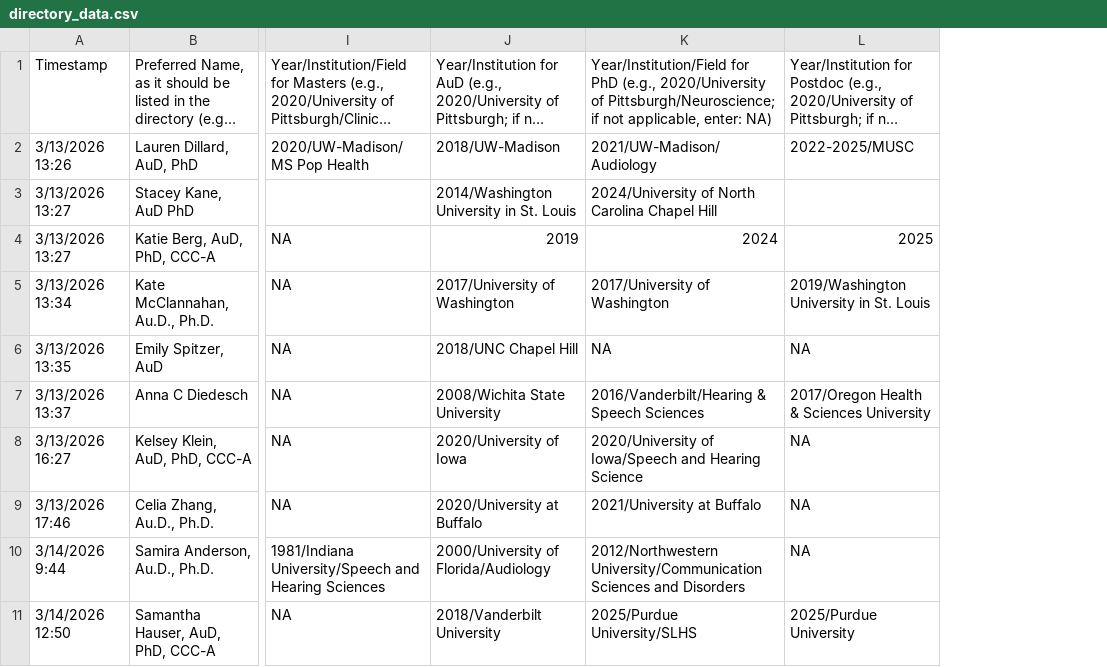
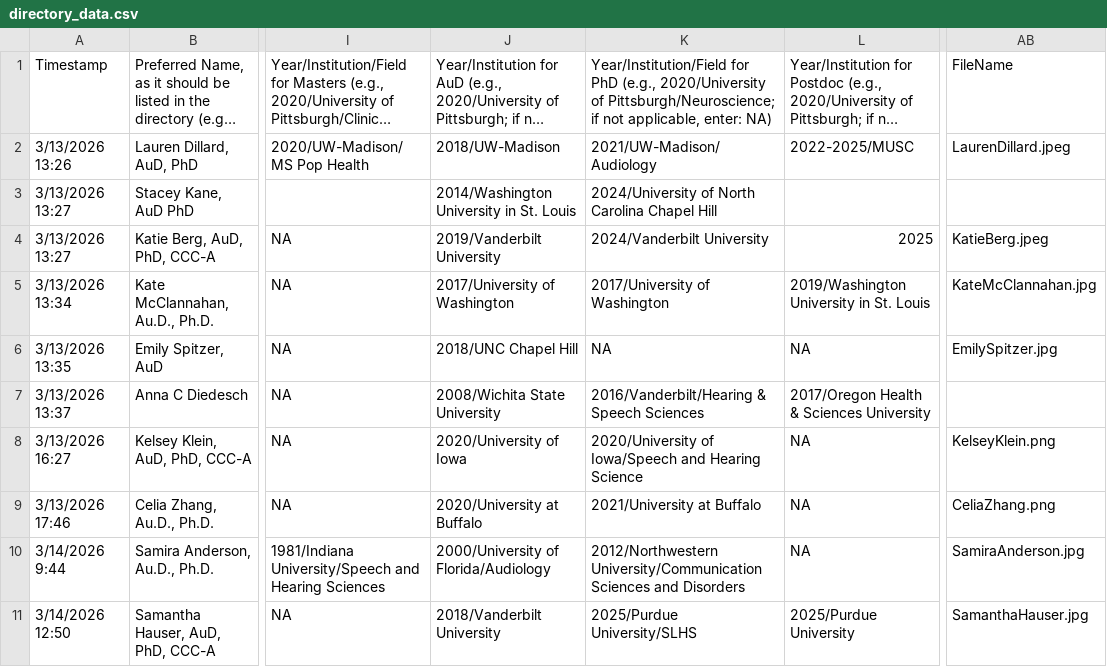
Before and after one commit to hausersn1/ACSC, a CSV file: directory_data.csv, drawn as a sheet; only a part is shown, gaps mark what is left out; long unchanged cells end in …; the diff names each change by its address in the sheet, - before the commit and + after, or states it on an @@ line.

Commit message:
directory updates, working w pics

```diff
--- a/directory_data.csv
+++ b/directory_data.csv
+column AB, rows 1-11: FileName | LaurenDillard.jpeg |  | KatieBerg.jpeg | KateMcClannahan.jpg | EmilySpitzer.jpg |  | KelseyKlein.png | CeliaZhang.png | SamiraAnderson.jpg | SamanthaHauser.jpg
-J4: 2019
+J4: 2019/Vanderbilt University
-K4: 2024
+K4: 2024/Vanderbilt University
```
Also changed, not shown: 9 other files.
